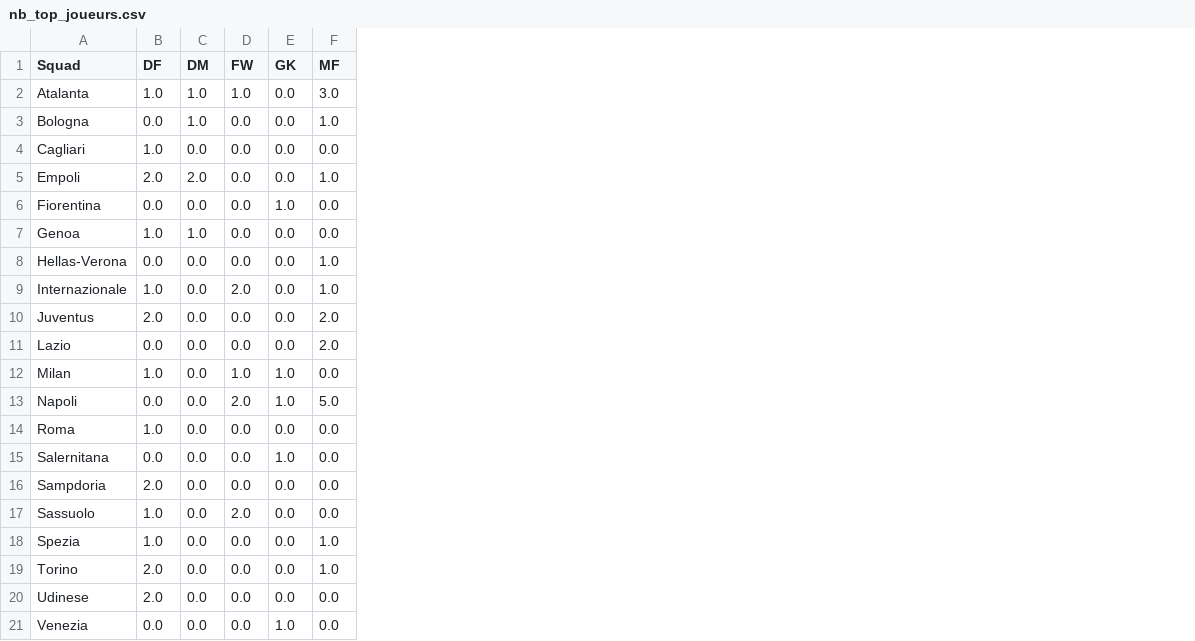
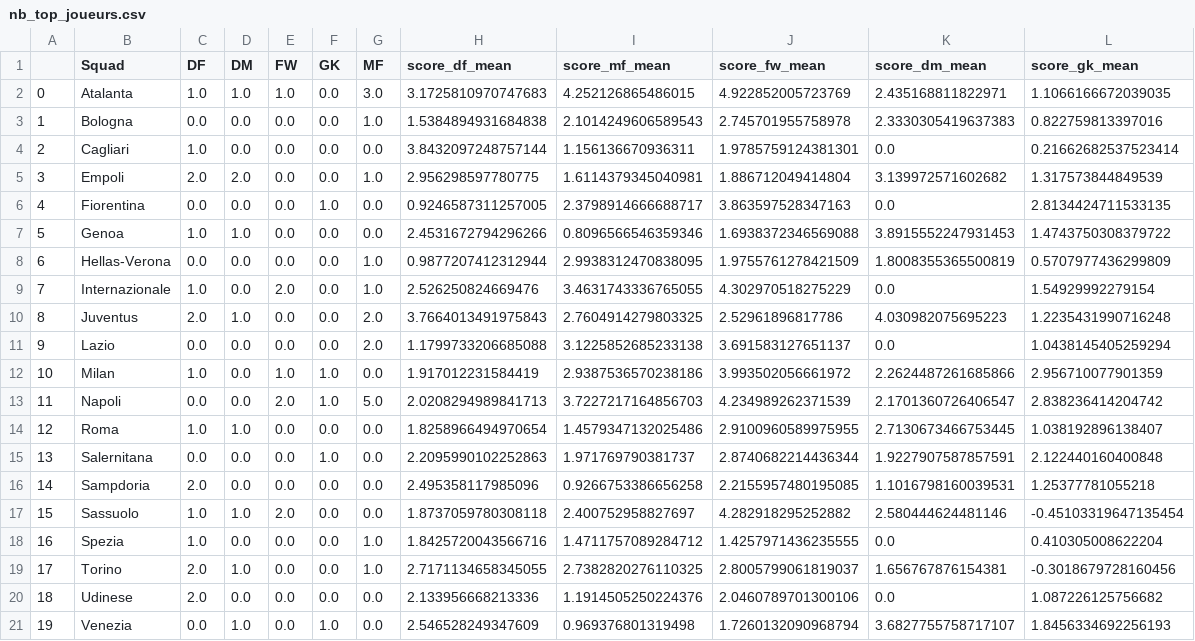
Before and after one commit to BastienChicot/seria, a CSV file: bdd/data/nb_top_joueurs.csv, drawn as a sheet; addresses are those after the commit; the diff names each change by its address in the sheet, - before the commit and + after, or states it on an @@ line.

Commit message:
modification de certains indicateurs de productivité par poste et création d'un indicateur de dissuasion des équipe (pas significatif dans le modèle mais des résultats sympas dans la table score_dis_opp.csv)

```diff
--- a/bdd/data/nb_top_joueurs.csv
+++ b/bdd/data/nb_top_joueurs.csv
+column A, rows 2-21: 0 | 1 | 2 | 3 | 4 | 5 | 6 | 7 | 8 | 9 | 10 | 11 | 12 | 13 | 14 | 15 | 16 | 17 | 18 | 19
+column H (score_df_mean), rows 2-21: 3.1725810970747683 | 1.5384894931684838 | 3.8432097248757144 | 2.956298597780775 | 0.9246587311257005 | 2.4531672794296266 | 0.9877207412312944 | 2.526250824669476 | 3.7664013491975843 | 1.1799733206685088 | 1.917012231584419 | 2.0208294989841713 | 1.8258966494970654 | 2.2095990102252863 | 2.495358117985096 | 1.8737059780308118 | 1.8425720043566716 | 2.7171134658345055 | 2.133956668213336 | 2.546528249347609
+column I (score_mf_mean), rows 2-21: 4.252126865486015 | 2.1014249606589543 | 1.156136670936311 | 1.6114379345040981 | 2.3798914666688717 | 0.8096566546359346 | 2.9938312470838095 | 3.4631743336765055 | 2.7604914279803325 | 3.1225852685233138 | 2.9387536570238186 | 3.7227217164856703 | 1.4579347132025486 | 1.971769790381737 | 0.9266753386656258 | 2.400752958827697 | 1.4711757089284712 | 2.7382820276110325 | 1.1914505250224376 | 0.969376801319498
+column J (score_fw_mean), rows 2-21: 4.922852005723769 | 2.745701955758978 | 1.9785759124381301 | 1.886712049414804 | 3.863597528347163 | 1.6938372346569088 | 1.9755761278421509 | 4.302970518275229 | 2.52961896817786 | 3.691583127651137 | 3.993502056661972 | 4.234989262371539 | 2.9100960589975955 | 2.8740682214436344 | 2.2155957480195085 | 4.282918295252882 | 1.4257971436235555 | 2.8005799061819037 | 2.0460789701300106 | 1.7260132090968794
+column K (score_dm_mean), rows 2-21: 2.435168811822971 | 2.3330305419637383 | 0.0 | 3.139972571602682 | 0.0 | 3.8915552247931453 | 1.8008355365500819 | 0.0 | 4.030982075695223 | 0.0 | 2.2624487261685866 | 2.1701360726406547 | 2.7130673466753445 | 1.9227907587857591 | 1.1016798160039531 | 2.580444624481146 | 0.0 | 1.656767876154381 | 0.0 | 3.6827755758717107
+column L (score_gk_mean), rows 2-21: 1.1066166672039035 | 0.822759813397016 | 0.21662682537523414 | 1.317573844849539 | 2.8134424711533135 | 1.4743750308379722 | 0.5707977436299809 | 1.54929992279154 | 1.2235431990716248 | 1.0438145405259294 | 2.956710077901359 | 2.838236414204742 | 1.038192896138407 | 2.122440160400848 | 1.25377781055218 | -0.45103319647135454 | 0.410305008622204 | -0.3018679728160456 | 1.087226125756682 | 1.8456334692256193
-D3 (DM): 1.0
+D3 (DM): 0.0
-D10 (DM): 0.0
+D10 (DM): 1.0
-D14 (DM): 0.0
+D14 (DM): 1.0
-D17 (DM): 0.0
+D17 (DM): 1.0
-D19 (DM): 0.0
+D19 (DM): 1.0
-D21 (DM): 0.0
+D21 (DM): 1.0
```
Also changed, not shown: 13 other files.
